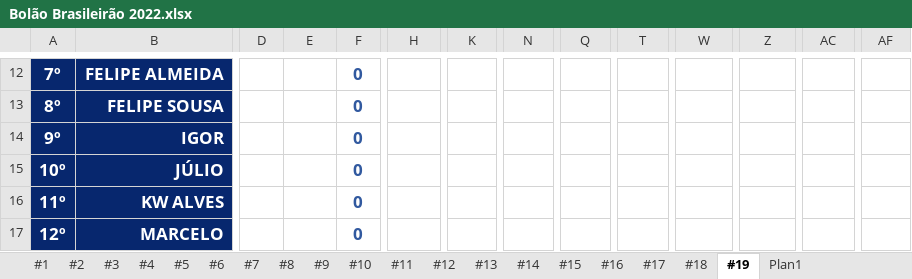
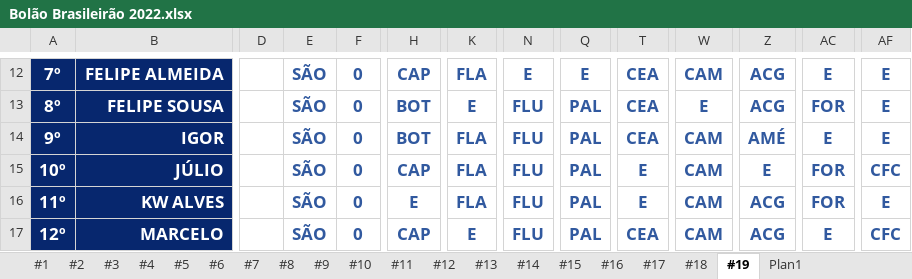
Before and after one commit to thiagogagliari/bolaobrasileirao, an Excel workbook: Bolão Brasileirão 2022.xlsx, sheet #19, drawn as a sheet; only a part is shown, gaps mark what is left out; values as stored, in another font and other column widths than the file's, no borders; charts and pictures and conditional formats not drawn; the diff covers the shown part only; the diff names each change by its address in the sheet, - before the commit and + after, or states it on an @@ line.

```diff
--- a/Bolão Brasileirão 2022.xlsx (sheet #19)
+++ b/Bolão Brasileirão 2022.xlsx (sheet #19)
-E12:E17: (empty)
+E12:E17: SÃO
-H12: (empty)
+H12: CAP
-K12: (empty)
+K12: FLA
-N12: (empty)
+N12: E
-Q12: (empty)
+Q12: E
-T12:T14: (empty)
+T12:T14: CEA
-W12: (empty)
+W12: CAM
-Z12:Z13: (empty)
+Z12:Z13: ACG
-AC12: (empty)
+AC12: E
-AF12:AF14: (empty)
+AF12:AF14: E
-H13:H14: (empty)
+H13:H14: BOT
-K13: (empty)
+K13: E
-N13:N17: (empty)
+N13:N17: FLU
-Q13:Q17: (empty)
+Q13:Q17: PAL
-W13: (empty)
+W13: E
-AC13: (empty)
+AC13: FOR
-K14:K16: (empty)
+K14:K16: FLA
-W14:W17: (empty)
+W14:W17: CAM
-Z14: (empty)
+Z14: AMÉ
-AC14: (empty)
+AC14: E
-H15: (empty)
+H15: CAP
-T15:T16: (empty)
+T15:T16: E
-Z15: (empty)
+Z15: E
-AC15:AC16: (empty)
+AC15:AC16: FOR
-AF15: (empty)
+AF15: CFC
-H16: (empty)
+H16: E
-Z16:Z17: (empty)
+Z16:Z17: ACG
-AF16: (empty)
+AF16: E
-H17: (empty)
+H17: CAP
-K17: (empty)
+K17: E
-T17: (empty)
+T17: CEA
-AC17: (empty)
+AC17: E
-AF17: (empty)
+AF17: CFC
```
Also changed, not shown: 120 edited cells elsewhere in this sheet, 2 other files.
